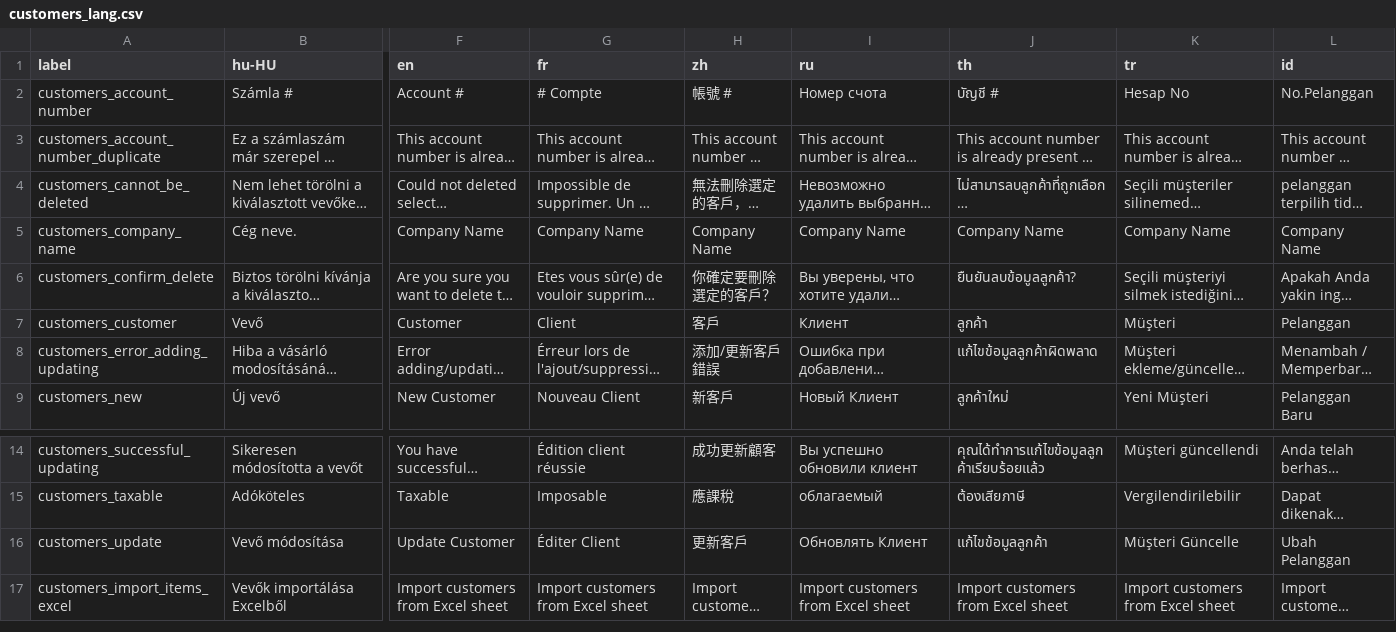
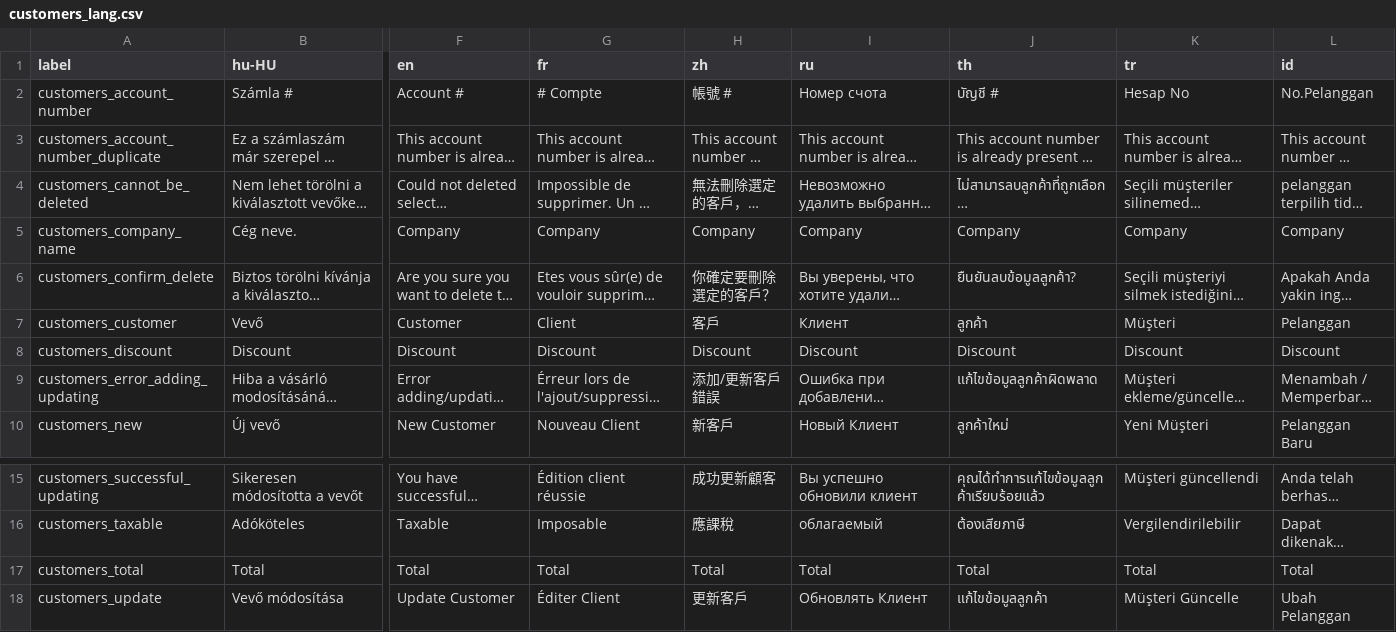
Before and after one commit to opensourcepos/opensourcepos, a CSV file: translations/customers_lang.csv, drawn as a sheet; only a part is shown, gaps mark what is left out; the shorter side is filled out with more unchanged rows; long unchanged cells end in …; rows hold the shown columns only; the diff names each change by its address in the sheet, - before the commit and + after, or states it on an @@ line.

```diff
--- a/translations/customers_lang.csv
+++ b/translations/customers_lang.csv
-F5 (en): Company Name
+F5 (en): Company
-G5 (fr): Company Name
+G5 (fr): Company
-H5 (zh): Company Name
+H5 (zh): Company
-I5 (ru): Company Name
+I5 (ru): Company
-J5 (th): Company Name
+J5 (th): Company
-K5 (tr): Company Name
+K5 (tr): Company
-L5 (id): Company Name
+L5 (id): Company
+row 8: customers_discount | Discount | Discount | Discount | Discount | Discount | Discount | Discount | Discount
+row 17: customers_total | Total | Total | Total | Total | Total | Total | Total | Total
```
Also changed, not shown: import_customers.csv, translations/sales_lang.csv, 40 other files.
